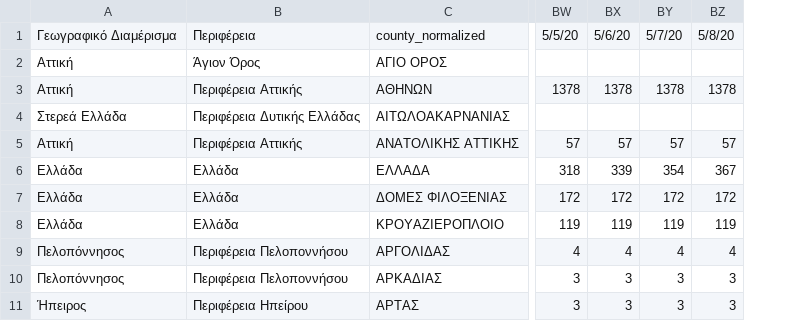
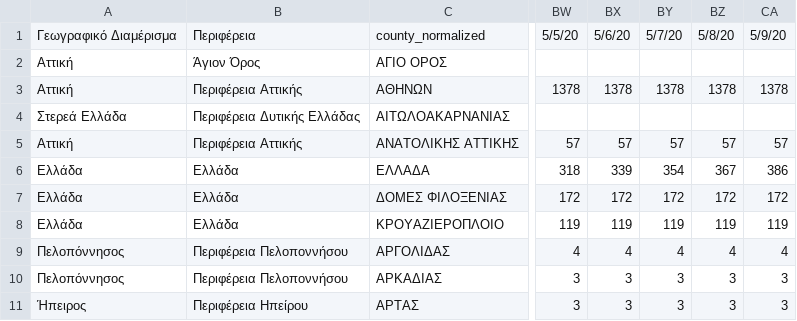
Before and after one commit to Phaedon-Vagionas/covid19-data-greece, a CSV file: data/greece/iMEdD-Lab/greece_cases.csv, drawn as a sheet; only a part is shown, gaps mark what is left out; the diff names each change by its address in the sheet, - before the commit and + after, or states it on an @@ line.

```diff
--- a/data/greece/iMEdD-Lab/greece_cases.csv
+++ b/data/greece/iMEdD-Lab/greece_cases.csv
+column CA, rows 1-11: 5/9/20 |  | 1378 |  | 57 | 386 | 172 | 119 | 4 | 3 | 3
```
Also changed, not shown: data/all_countries/JohnsHopkinsCSSE/time_series_covid19_confirmed_global.csv, data/all_countries/JohnsHopkinsCSSE/time_series_covid19_recovered_global.csv, 6 other files.
